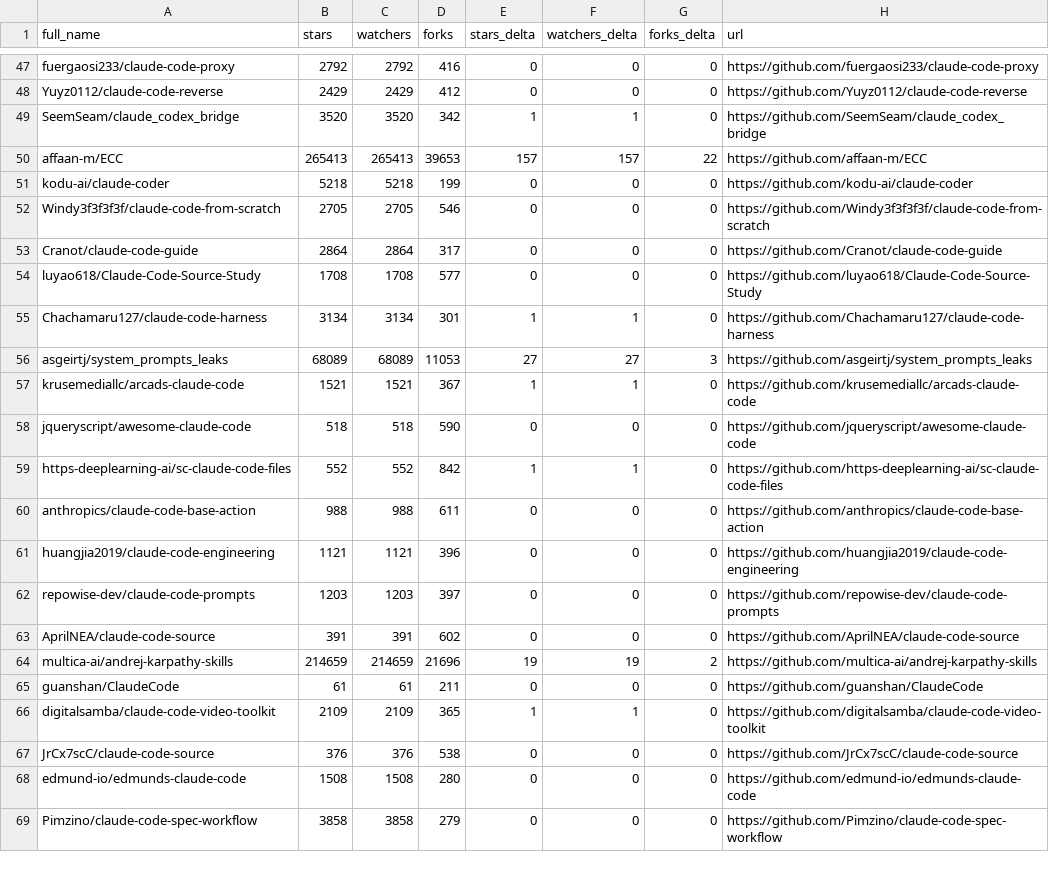
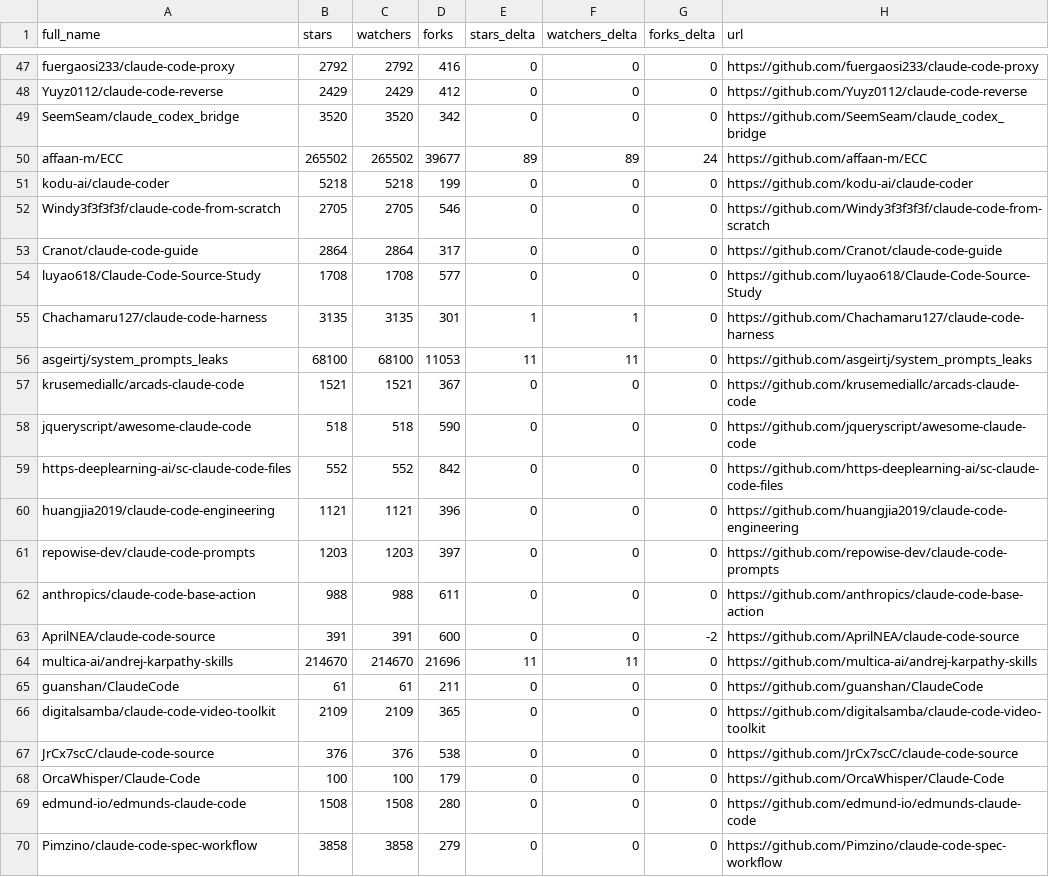
Before and after one commit to glowElephant/awesome-claude-code, a CSV file: data/repo-ticker.csv, drawn as a sheet; only a part is shown, gaps mark what is left out; the diff covers the shown part only.

```diff
--- a/data/repo-ticker.csv
+++ b/data/repo-ticker.csv
@@ -48,4 +48,4 @@ fuergaosi233/claude-code-proxy,2792,2792,416,0,0,0,https://github.com/fuergaosi2
 Yuyz0112/claude-code-reverse,2429,2429,412,0,0,0,https://github.com/Yuyz0112/claude-code-reverse
-SeemSeam/claude_codex_bridge,3520,3520,342,1,1,0,https://github.com/SeemSeam/claude_codex_bridge
-affaan-m/ECC,265413,265413,39653,157,157,22,https://github.com/affaan-m/ECC
+SeemSeam/claude_codex_bridge,3520,3520,342,0,0,0,https://github.com/SeemSeam/claude_codex_bridge
+affaan-m/ECC,265502,265502,39677,89,89,24,https://github.com/affaan-m/ECC
 kodu-ai/claude-coder,5218,5218,199,0,0,0,https://github.com/kodu-ai/claude-coder
@@ -54,15 +54,16 @@ Cranot/claude-code-guide,2864,2864,317,0,0,0,https://github.com/Cranot/claude-co
 luyao618/Claude-Code-Source-Study,1708,1708,577,0,0,0,https://github.com/luyao618/Claude-Code-Source-Study
-Chachamaru127/claude-code-harness,3134,3134,301,1,1,0,https://github.com/Chachamaru127/claude-code-harness
-asgeirtj/system_prompts_leaks,68089,68089,11053,27,27,3,https://github.com/asgeirtj/system_prompts_leaks
-krusemediallc/arcads-claude-code,1521,1521,367,1,1,0,https://github.com/krusemediallc/arcads-claude-code
+Chachamaru127/claude-code-harness,3135,3135,301,1,1,0,https://github.com/Chachamaru127/claude-code-harness
+asgeirtj/system_prompts_leaks,68100,68100,11053,11,11,0,https://github.com/asgeirtj/system_prompts_leaks
+krusemediallc/arcads-claude-code,1521,1521,367,0,0,0,https://github.com/krusemediallc/arcads-claude-code
 jqueryscript/awesome-claude-code,518,518,590,0,0,0,https://github.com/jqueryscript/awesome-claude-code
-https-deeplearning-ai/sc-claude-code-files,552,552,842,1,1,0,https://github.com/https-deeplearning-ai/sc-claude-code-files
-anthropics/claude-code-base-action,988,988,611,0,0,0,https://github.com/anthropics/claude-code-base-action
+https-deeplearning-ai/sc-claude-code-files,552,552,842,0,0,0,https://github.com/https-deeplearning-ai/sc-claude-code-files
 huangjia2019/claude-code-engineering,1121,1121,396,0,0,0,https://github.com/huangjia2019/claude-code-engineering
 repowise-dev/claude-code-prompts,1203,1203,397,0,0,0,https://github.com/repowise-dev/claude-code-prompts
-AprilNEA/claude-code-source,391,391,602,0,0,0,https://github.com/AprilNEA/claude-code-source
-multica-ai/andrej-karpathy-skills,214659,214659,21696,19,19,2,https://github.com/multica-ai/andrej-karpathy-skills
+anthropics/claude-code-base-action,988,988,611,0,0,0,https://github.com/anthropics/claude-code-base-action
+AprilNEA/claude-code-source,391,391,600,0,0,-2,https://github.com/AprilNEA/claude-code-source
+multica-ai/andrej-karpathy-skills,214670,214670,21696,11,11,0,https://github.com/multica-ai/andrej-karpathy-skills
 guanshan/ClaudeCode,61,61,211,0,0,0,https://github.com/guanshan/ClaudeCode
-digitalsamba/claude-code-video-toolkit,2109,2109,365,1,1,0,https://github.com/digitalsamba/claude-code-video-toolkit
+digitalsamba/claude-code-video-toolkit,2109,2109,365,0,0,0,https://github.com/digitalsamba/claude-code-video-toolkit
 JrCx7scC/claude-code-source,376,376,538,0,0,0,https://github.com/JrCx7scC/claude-code-source
+OrcaWhisper/Claude-Code,100,100,179,0,0,0,https://github.com/OrcaWhisper/Claude-Code
 edmund-io/edmunds-claude-code,1508,1508,280,0,0,0,https://github.com/edmund-io/edmunds-claude-code
```
Also changed, not shown: 3 added rows, 3 removed rows, 1 moved row and 118 edited cells elsewhere in this file, 2 other files.
